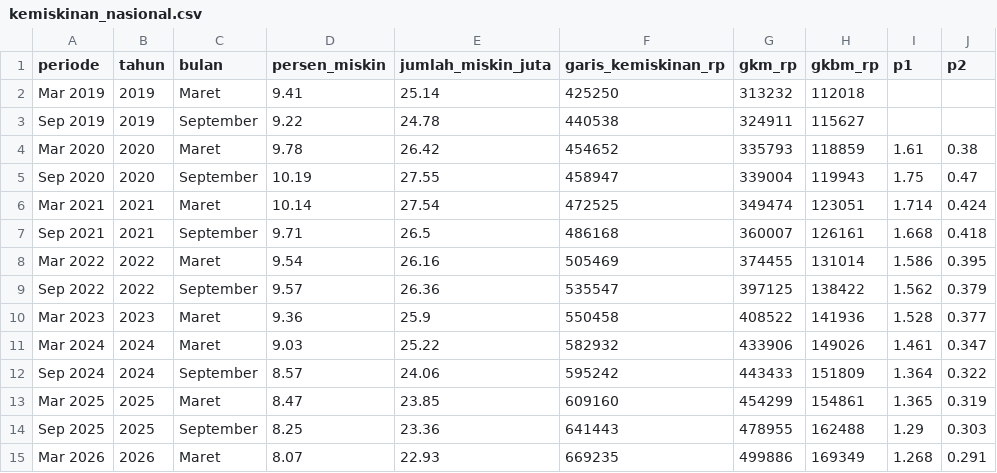
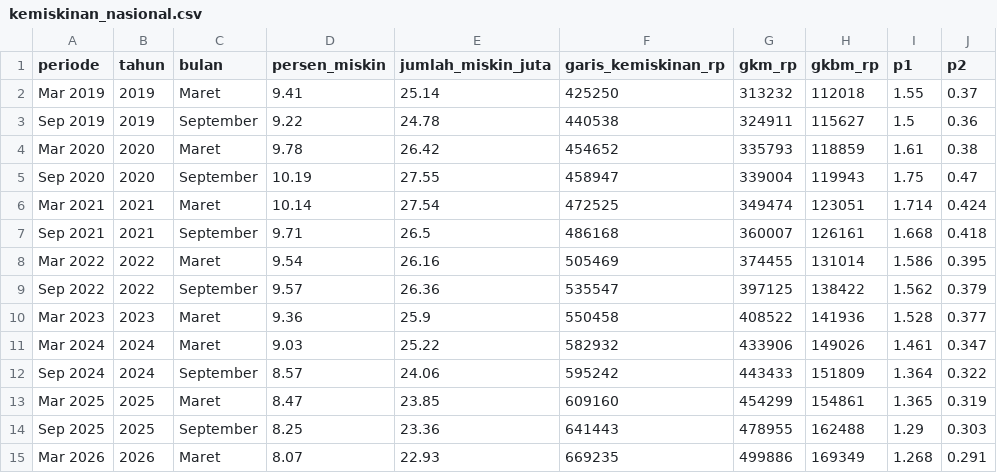
Before and after one commit to baghizash/kemiskinan-indonesia-2026, a CSV file: data/kemiskinan_nasional.csv, drawn as a sheet.

Commit message:
Add data/kemiskinan_nasional.csv

```diff
--- a/data/kemiskinan_nasional.csv
+++ b/data/kemiskinan_nasional.csv
@@ -1,4 +1,4 @@
 periode,tahun,bulan,persen_miskin,jumlah_miskin_juta,garis_kemiskinan_rp,gkm_rp,gkbm_rp,p1,p2
-Mar 2019,2019,Maret,9.41,25.14,425250,313232,112018,,
-Sep 2019,2019,September,9.22,24.78,440538,324911,115627,,
+Mar 2019,2019,Maret,9.41,25.14,425250,313232,112018,1.55,0.37
+Sep 2019,2019,September,9.22,24.78,440538,324911,115627,1.5,0.36
 Mar 2020,2020,Maret,9.78,26.42,454652,335793,118859,1.61,0.38
```
